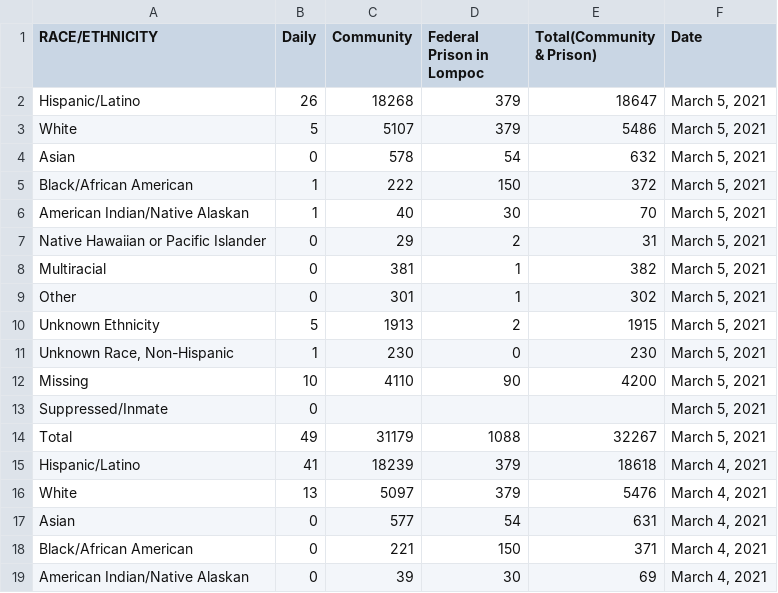
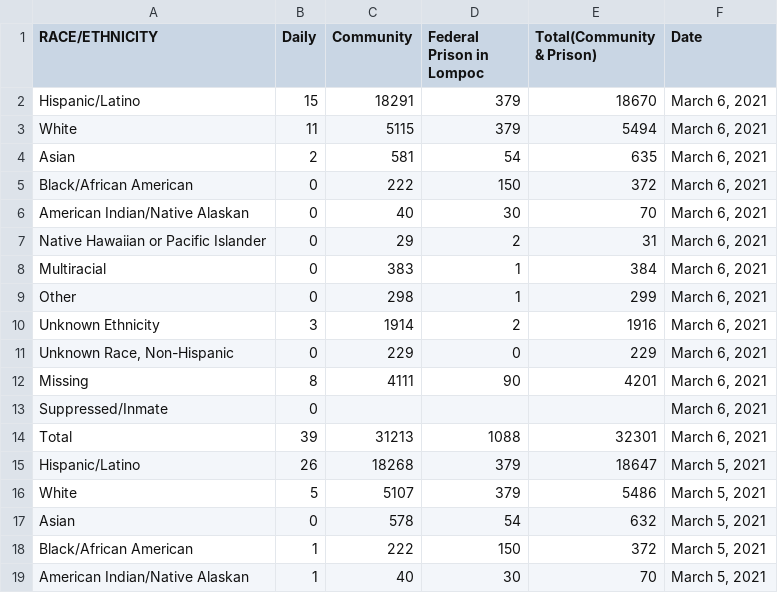
Before and after one commit to bryandaetz1/SB_County_COVID-19_Data, a CSV file: CSV_Files/ethnicity.csv, drawn as a sheet; only a part is shown; the shorter side is filled out with more unchanged rows.

```diff
--- a/CSV_Files/ethnicity.csv
+++ b/CSV_Files/ethnicity.csv
@@ -1,2 +1,15 @@
 RACE/ETHNICITY,Daily,Community,Federal Prison in Lompoc,Total(Community & Prison),Date
+Hispanic/Latino,15,18291,379,18670,"March 6, 2021"
+White,11,5115,379,5494,"March 6, 2021"
+Asian,2,581,54,635,"March 6, 2021"
+Black/African American,0,222,150,372,"March 6, 2021"
+American Indian/Native Alaskan,0,40,30,70,"March 6, 2021"
+Native Hawaiian or Pacific Islander,0,29,2 ,31,"March 6, 2021"
+Multiracial,0,383,1,384,"March 6, 2021"
+Other,0,298,1,299,"March 6, 2021"
+Unknown Ethnicity,3,1914,2,1916,"March 6, 2021"
+"Unknown Race, Non-Hispanic",0,229,0,229,"March 6, 2021"
+Missing,8,4111,90,4201,"March 6, 2021"
+Suppressed/Inmate,0,,,,"March 6, 2021"
+Total,39,31213,1088,32301,"March 6, 2021"
 Hispanic/Latino,26,18268,379,18647,"March 5, 2021"
```
Also changed, not shown: CSV_Files/cases_by_age.csv, CSV_Files/cases_by_area.csv, 4 other files.
